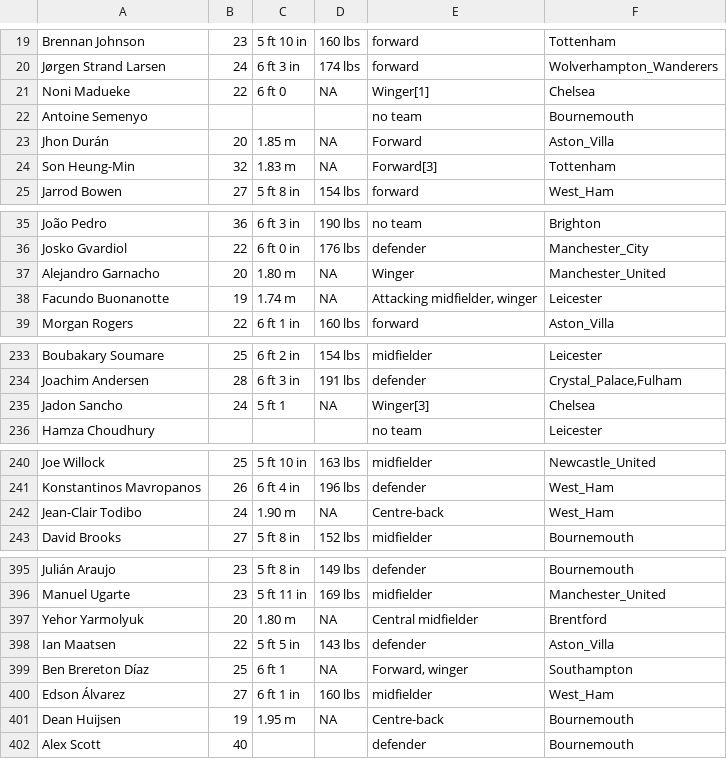
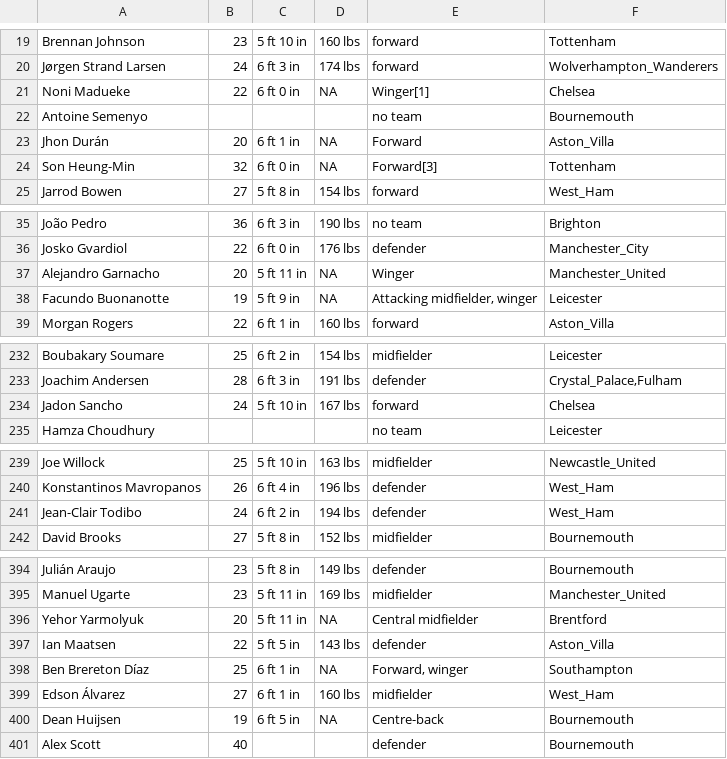
Before and after one commit to KyoshiNoda/Soccer-Injury-Predictor, a CSV file: data/prem_players.csv, drawn as a sheet; only a part is shown, gaps mark what is left out; the diff covers the shown part only.

```diff
--- a/data/prem_players.csv
+++ b/data/prem_players.csv
@@ -20,6 +20,6 @@ Brennan Johnson,23,5 ft 10 in,160 lbs,forward,Tottenham
 Jørgen Strand Larsen,24,6 ft 3 in,174 lbs,forward,Wolverhampton_Wanderers
-Noni Madueke,22,6 ft 0,NA,Winger[1],Chelsea
+Noni Madueke,22,6 ft 0 in,NA,Winger[1],Chelsea
 Antoine Semenyo,,,,no team,Bournemouth
-Jhon Durán,20,1.85 m,NA,Forward,Aston_Villa
-Son Heung-Min,32,1.83 m,NA,Forward[3],Tottenham
+Jhon Durán,20,6 ft 1 in,NA,Forward,Aston_Villa
+Son Heung-Min,32,6 ft 0 in,NA,Forward[3],Tottenham
 Jarrod Bowen,27,5 ft 8 in,154 lbs,forward,West_Ham
@@ -36,4 +36,4 @@ João Pedro,36,6 ft 3 in,190 lbs,no team,Brighton
 Josko Gvardiol,22,6 ft 0 in,176 lbs,defender,Manchester_City
-Alejandro Garnacho,20,1.80 m,NA,Winger,Manchester_United
-Facundo Buonanotte,19,1.74 m,NA,"Attacking midfielder, winger",Leicester
+Alejandro Garnacho,20,5 ft 11 in,NA,Winger,Manchester_United
+Facundo Buonanotte,19,5 ft 9 in,NA,"Attacking midfielder, winger",Leicester
 Morgan Rogers,22,6 ft 1 in,160 lbs,forward,Aston_Villa
@@ -234,3 +233,3 @@ Boubakary Soumare,25,6 ft 2 in,154 lbs,midfielder,Leicester
 Joachim Andersen,28,6 ft 3 in,191 lbs,defender,"Crystal_Palace,Fulham"
-Jadon Sancho,24,5 ft 1,NA,Winger[3],Chelsea
+Jadon Sancho,24,5 ft 10 in,167 lbs,forward,Chelsea
 Hamza Choudhury,,,,no team,Leicester
@@ -241,3 +240,3 @@ Joe Willock,25,5 ft 10 in,163 lbs,midfielder,Newcastle_United
 Konstantinos Mavropanos,26,6 ft 4 in,196 lbs,defender,West_Ham
-Jean-Clair Todibo,24,1.90 m,NA,Centre-back,West_Ham
+Jean-Clair Todibo,24,6 ft 2 in,194 lbs,defender,West_Ham
 David Brooks,27,5 ft 8 in,152 lbs,midfielder,Bournemouth
@@ -396,7 +395,7 @@ Julián Araujo,23,5 ft 8 in,149 lbs,defender,Bournemouth
 Manuel Ugarte,23,5 ft 11 in,169 lbs,midfielder,Manchester_United
-Yehor Yarmolyuk,20,1.80 m,NA,Central midfielder,Brentford
+Yehor Yarmolyuk,20,5 ft 11 in,NA,Central midfielder,Brentford
 Ian Maatsen,22,5 ft 5 in,143 lbs,defender,Aston_Villa
-Ben Brereton Díaz,25,6 ft 1,NA,"Forward, winger",Southampton
+Ben Brereton Díaz,25,6 ft 1 in,NA,"Forward, winger",Southampton
 Edson Álvarez,27,6 ft 1 in,160 lbs,midfielder,West_Ham
-Dean Huijsen,19,1.95 m,NA,Centre-back,Bournemouth
+Dean Huijsen,19,6 ft 5 in,NA,Centre-back,Bournemouth
 Alex Scott,40,,,defender,Bournemouth
```
Also changed, not shown: 1 removed row and 37 edited cells elsewhere in this file, 3 other files.
